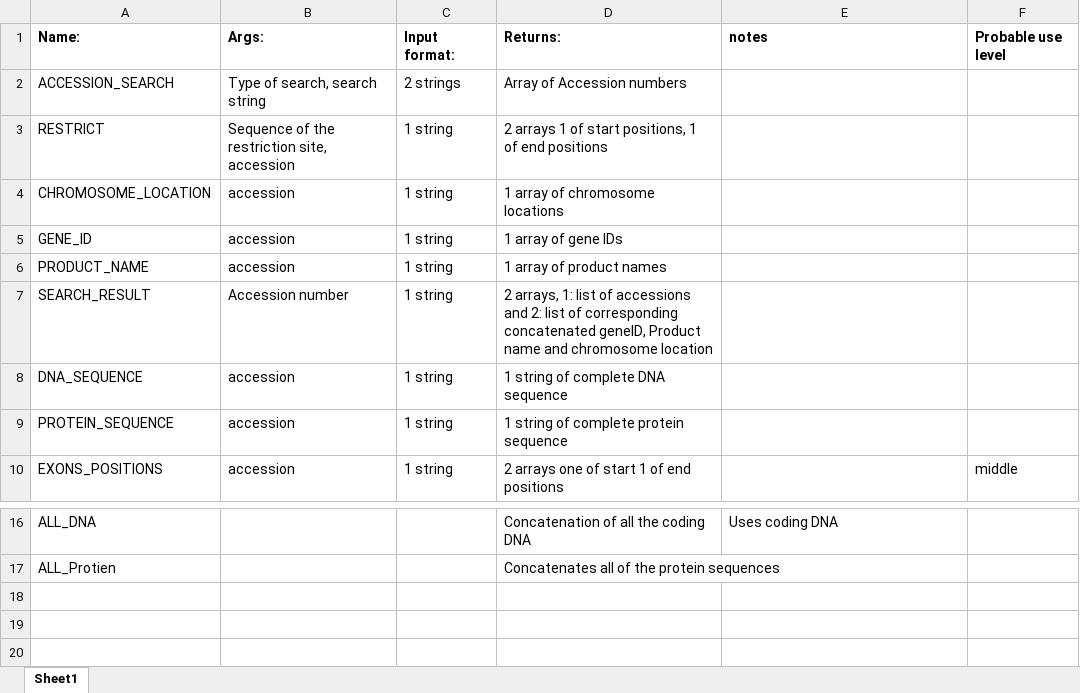
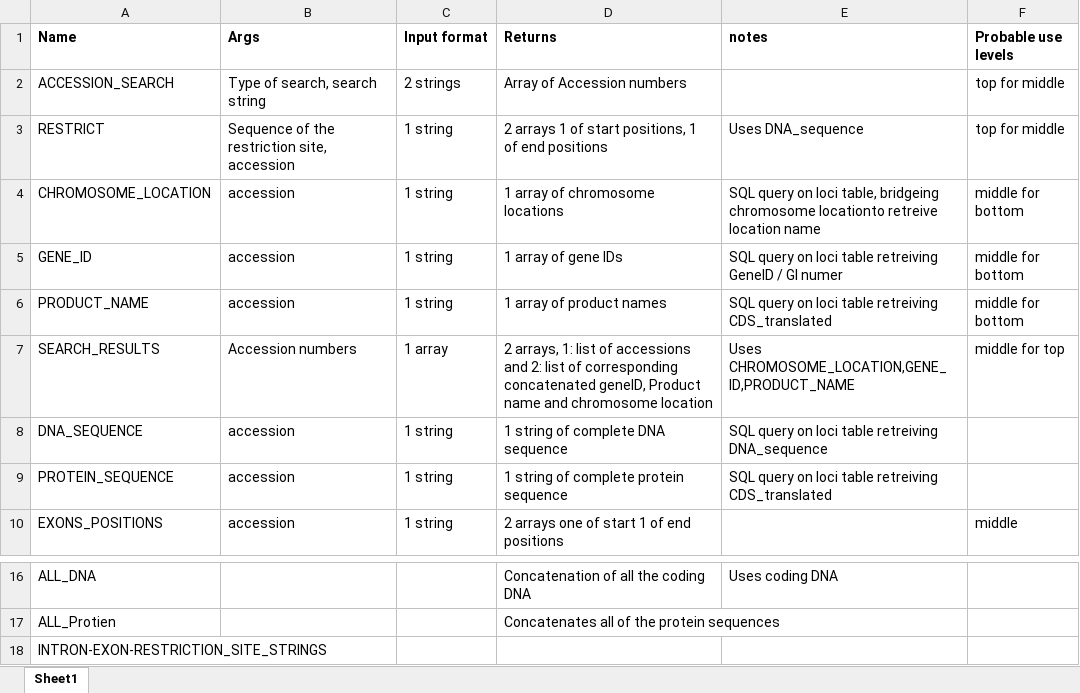
Before and after one commit to RichardJActon/Biocomp2Project, an Excel workbook: documentation/APIs.xlsx, sheet Sheet1, drawn as a sheet; only a part is shown, gaps mark what is left out; values as stored, in another font and other column widths than the file's, no borders; removed rows and columns are numbered as before the commit, all else as after; the diff names each change by its address in the sheet, - before the commit and + after, or states it on an @@ line.

Commit message:
updates to database code and API spreadsheet

```diff
--- a/documentation/APIs.xlsx (sheet Sheet1)
+++ b/documentation/APIs.xlsx (sheet Sheet1)
-A1: Name:
+A1: Name
-B1: Args:
+B1: Args
-C1: Input format:
+C1: Input format
-D1: Returns:
+D1: Returns
-F1: Probable use level
+F1: Probable use levels
-F2:F3 (Probable use levels): (empty)
+F2:F3 (Probable use levels): top for middle
-E3 (notes): (empty)
+E3 (notes): Uses DNA_sequence
-E4 (notes): (empty)
+E4 (notes): SQL query on loci table, bridgeing chromosome locationto retreive location name
-F4:F6 (Probable use levels): (empty)
+F4:F6 (Probable use levels): middle for bottom
-E5 (notes): (empty)
+E5 (notes): SQL query on loci table retreiving GeneID / GI numer
-E6 (notes): (empty)
+E6 (notes): SQL query on loci table retreiving CDS_translated
-row 7: SEARCH_RESULT | Accession number | 1 string | 2 arrays, 1: list of accessions and 2: list of corresponding concatenated geneID, Product name and chromosome location
+row 7: SEARCH_RESULTS | Accession numbers | 1 array | 2 arrays, 1: list of accessions and 2: list of corresponding concatenated geneID, Product name and chromosome location | Uses CHROMOSOME_LOCATION,GENE_ID,PRODUCT_NAME | middle for top
-E8 (notes): (empty)
+E8 (notes): SQL query on loci table retreiving DNA_sequence
-E9 (notes): (empty)
+E9 (notes): SQL query on loci table retreiving CDS_translated
+row 18: INTRON-EXON-RESTRICTION_SITE_STRINGS
```
Also changed, not shown: 1 other file.
